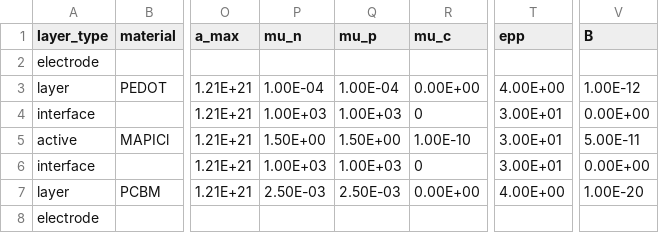
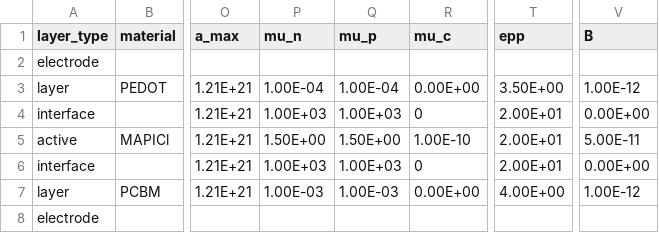
Before and after one commit to lucy-hart/Driftfusion, a CSV file: Input_files/PTAA_MAPI_ICBA_v2.csv, drawn as a sheet; only a part is shown, gaps mark what is left out; the diff names each change by its address in the sheet, - before the commit and + after, or states it on an @@ line.

```diff
--- a/Input_files/PTAA_MAPI_ICBA_v2.csv
+++ b/Input_files/PTAA_MAPI_ICBA_v2.csv
-T3 (epp): 4.00E+00
+T3 (epp): 3.50E+00
-T4:T6 (epp): 3.00E+01
+T4:T6 (epp): 2.00E+01
-P7 (mu_n): 2.50E-03
+P7 (mu_n): 1.00E-03
-Q7 (mu_p): 2.50E-03
+Q7 (mu_p): 1.00E-03
-V7 (B): 1.00E-20
+V7 (B): 1.00E-12
```
Also changed, not shown: Input_files/PTAA_MAPI_Kloc6_v2.csv, Input_files/PTAA_MAPI_PCBM_v2.csv, 4 other files.
